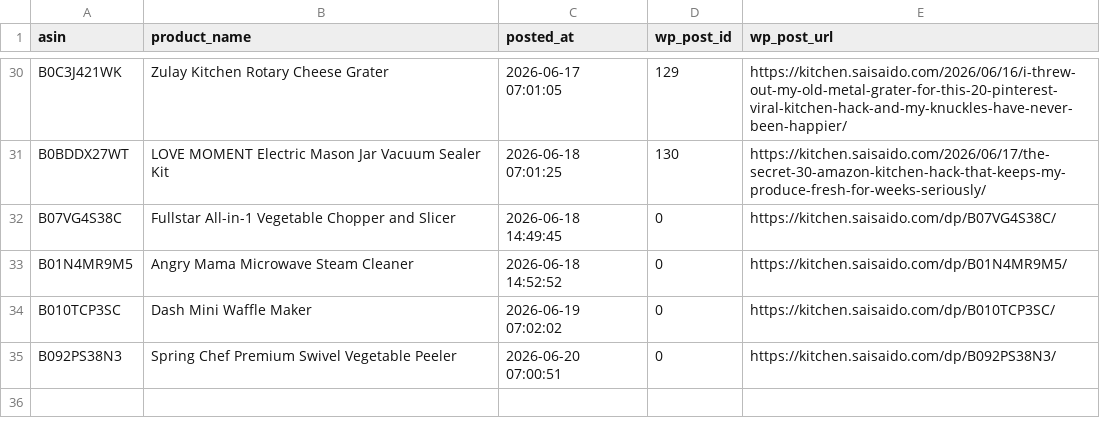
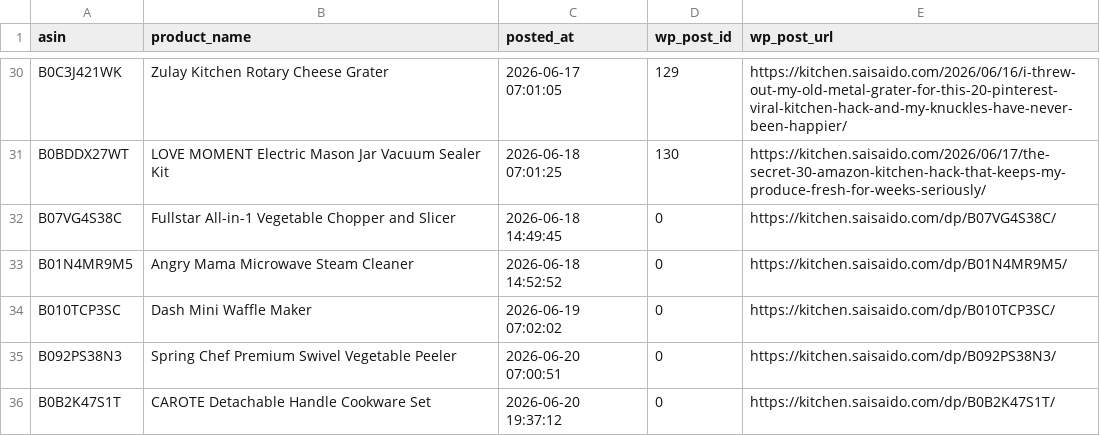
Before and after one commit to Fukunga/Pinterest-kitchen-feed, a CSV file: data/posting_history.csv, drawn as a sheet; only a part is shown, gaps mark what is left out.

Commit message:
Automated post: CAROTE Detachable Handle Cookware Set (ASIN: B0B2K47S1T)

```diff
--- a/data/posting_history.csv
+++ b/data/posting_history.csv
@@ -35 +35,2 @@ B010TCP3SC,Dash Mini Waffle Maker,2026-06-19 07:02:02,0,https://kitchen.saisaido
 B092PS38N3,Spring Chef Premium Swivel Vegetable Peeler,2026-06-20 07:00:51,0,https://kitchen.saisaido.com/dp/B092PS38N3/
+B0B2K47S1T,CAROTE Detachable Handle Cookware Set,2026-06-20 19:37:12,0,https://kitchen.saisaido.com/dp/B0B2K47S1T/
```
Also changed, not shown: 3 other files.
